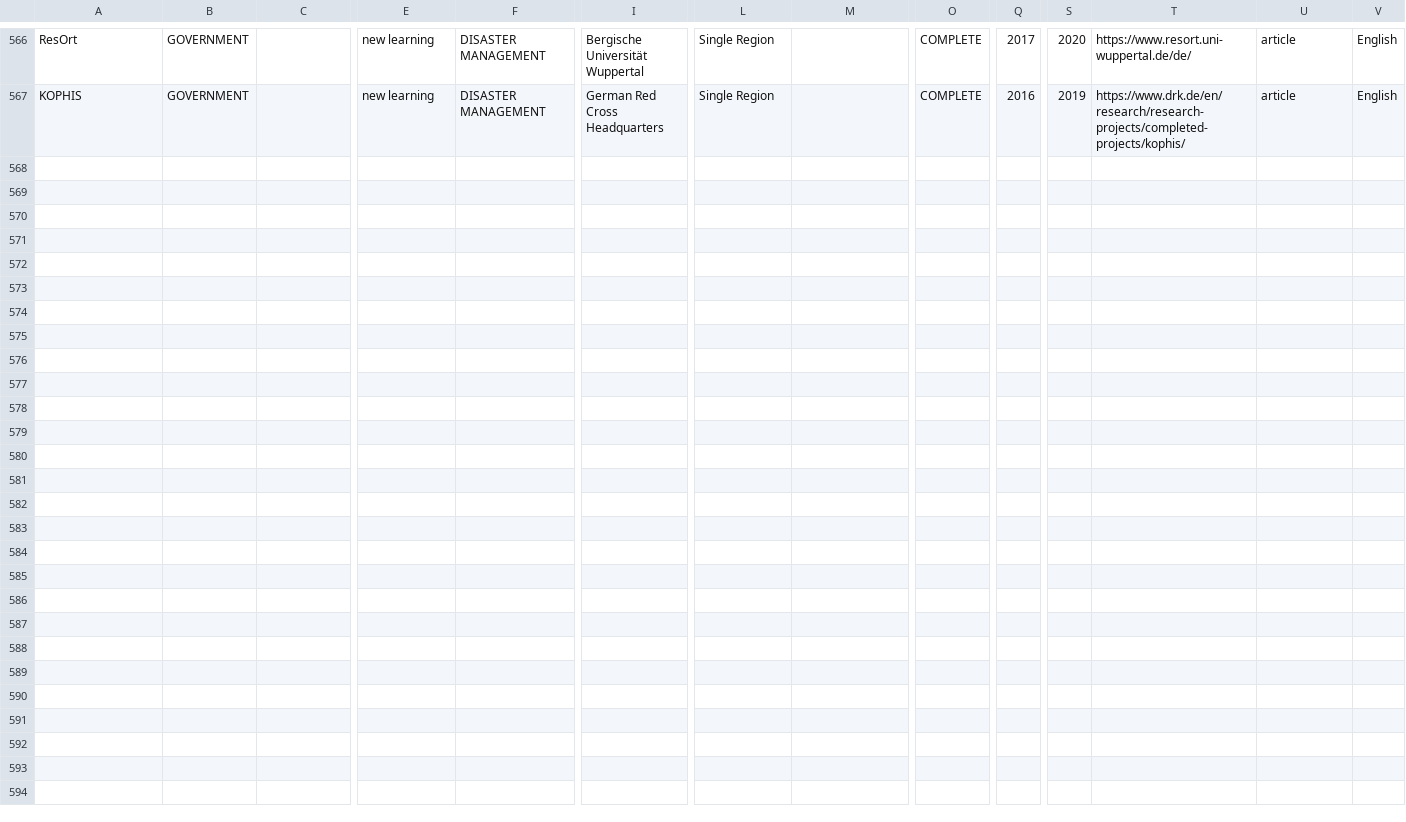
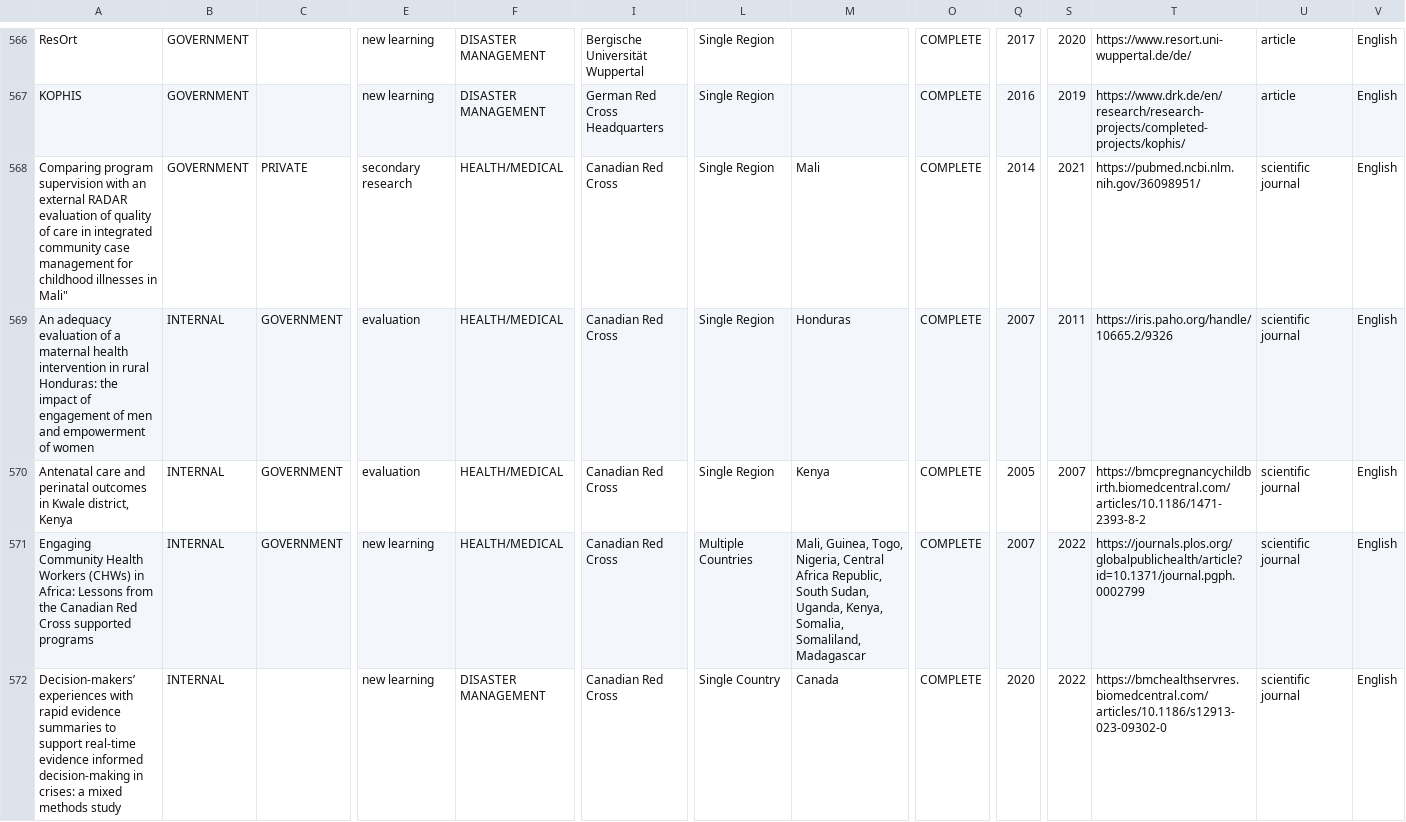
Before and after one commit to AmericanRedCross/research-mapping, a CSV file: pages/data/research-mapping.csv, drawn as a sheet; only a part is shown, gaps mark what is left out; rows hold the shown columns only; the diff names each change by its address in the sheet, - before the commit and + after, or states it on an @@ line.

```diff
--- a/pages/data/research-mapping.csv
+++ b/pages/data/research-mapping.csv
+row 568: Comparing program supervision with an external RADAR evaluation of quality of care in integrated community case management for childhood illnesses in Mali" | GOVERNMENT | PRIVATE | secondary research | HEALTH/MEDICAL | Canadian Red Cross | Single Region | Mali | COMPLETE | 2014 | 2021 | https://pubmed.ncbi.nlm.nih.gov/36098951/ | scientific journal | English
+row 569: An adequacy evaluation of a maternal health intervention in rural Honduras: the impact of engagement of men and empowerment of women | INTERNAL | GOVERNMENT | evaluation | HEALTH/MEDICAL | Canadian Red Cross | Single Region | Honduras | COMPLETE | 2007 | 2011 | https://iris.paho.org/handle/10665.2/9326 | scientific journal | English
+row 570: Antenatal care and perinatal outcomes in Kwale district, Kenya | INTERNAL | GOVERNMENT | evaluation | HEALTH/MEDICAL | Canadian Red Cross | Single Region | Kenya | COMPLETE | 2005 | 2007 | https://bmcpregnancychildbirth.biomedcentral.com/articles/10.1186/1471-2393-8-2 | scientific journal | English
+row 571: Engaging Community Health Workers (CHWs) in Africa: Lessons from the Canadian Red Cross supported programs | INTERNAL | GOVERNMENT | new learning | HEALTH/MEDICAL | Canadian Red Cross | Multiple Countries | Mali, Guinea, Togo, Nigeria, Central Africa Republic, South Sudan, Uganda, Kenya, Somalia, Somaliland, Madagascar | COMPLETE | 2007 | 2022 | https://journals.plos.org/globalpublichealth/article?id=10.1371/journal.pgph.0002799 | scientific journal | English
+row 572: Decision-makers’ experiences with rapid evidence summaries to support real-time evidence informed decision-making in crises: a mixed methods study | INTERNAL |  | new learning | DISASTER MANAGEMENT | Canadian Red Cross | Single Country | Canada | COMPLETE | 2020 | 2022 | https://bmchealthservres.biomedcentral.com/articles/10.1186/s12913-023-09302-0 | scientific journal | English
```
